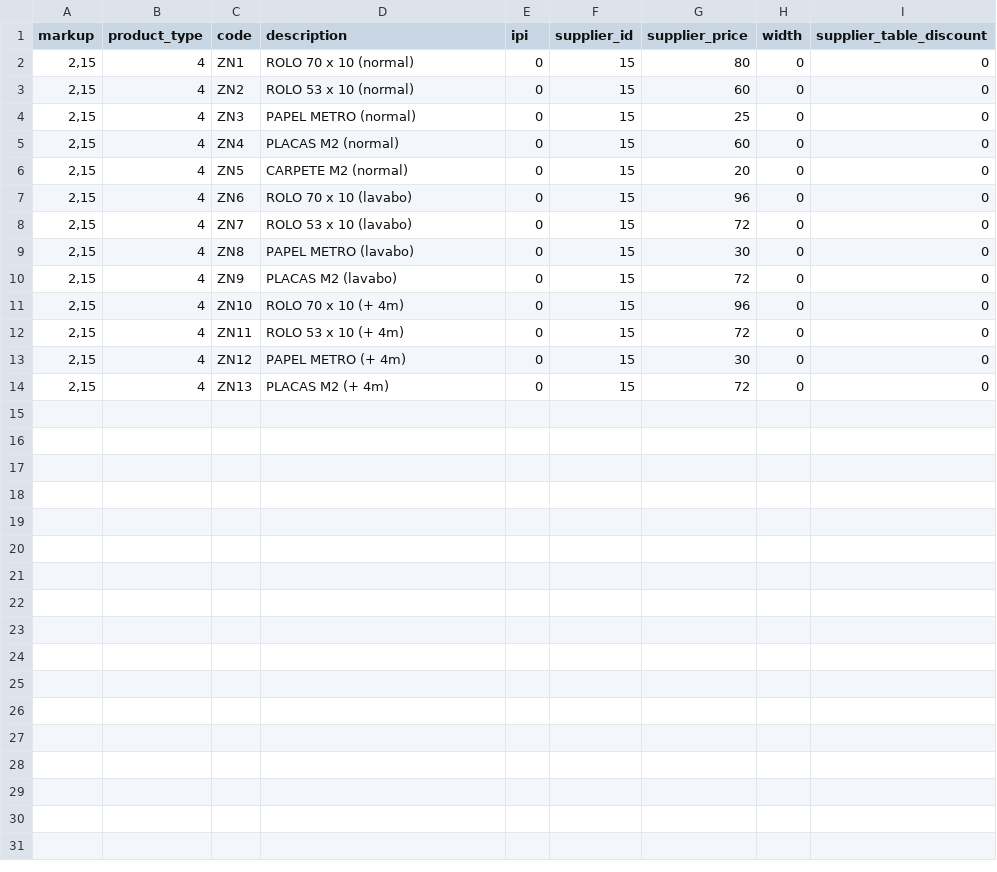
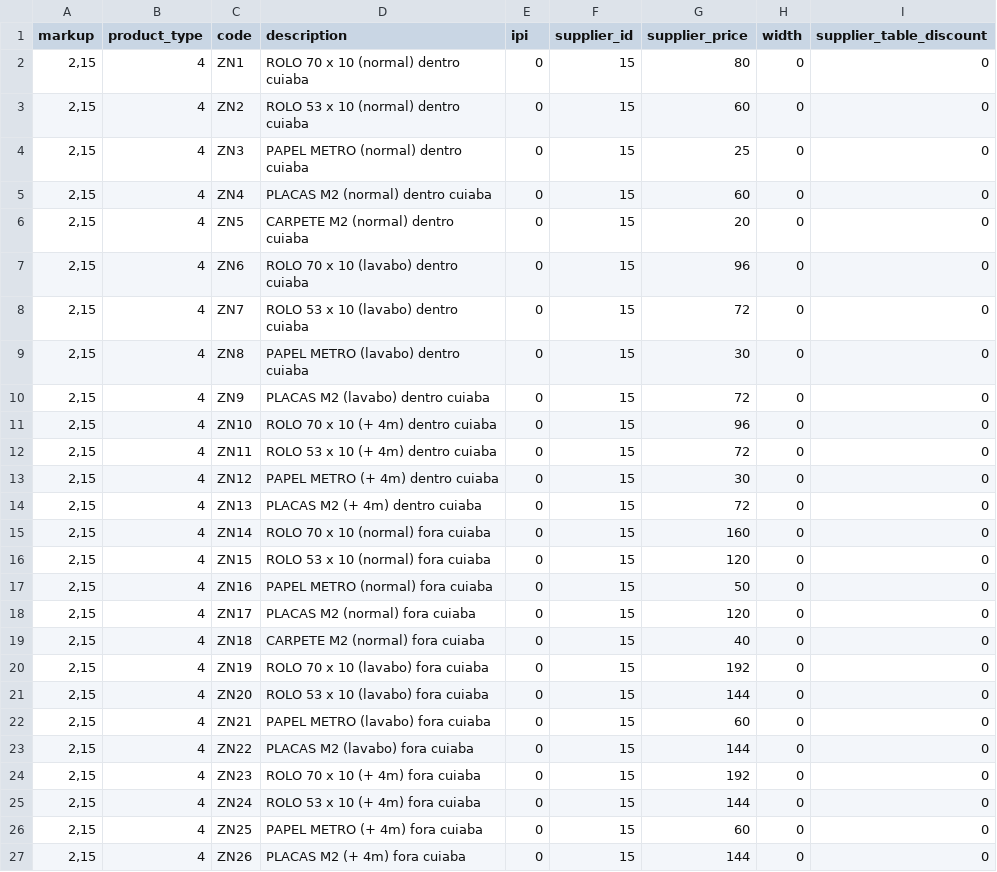
Before and after one commit to kimxoxo/baway, a CSV file: catalogos/mao_de_obra/mao_de_obra_revestimentos.csv, drawn as a sheet.

```diff
--- a/catalogos/mao_de_obra/mao_de_obra_revestimentos.csv
+++ b/catalogos/mao_de_obra/mao_de_obra_revestimentos.csv
@@ -1,14 +1,27 @@
 markup,product_type,code,description,ipi,supplier_id,supplier_price,width,supplier_table_discount
-"2,15",4,ZN1,ROLO 70 x 10 (normal),0,15,80,0,0
-"2,15",4,ZN2,ROLO 53 x 10 (normal),0,15,60,0,0
-"2,15",4,ZN3,PAPEL METRO (normal),0,15,25,0,0
-"2,15",4,ZN4,PLACAS M2 (normal),0,15,60,0,0
-"2,15",4,ZN5,CARPETE M2 (normal),0,15,20,0,0
-"2,15",4,ZN6,ROLO 70 x 10 (lavabo),0,15,96,0,0
-"2,15",4,ZN7,ROLO 53 x 10 (lavabo),0,15,72,0,0
-"2,15",4,ZN8,PAPEL METRO (lavabo),0,15,30,0,0
-"2,15",4,ZN9,PLACAS M2 (lavabo),0,15,72,0,0
-"2,15",4,ZN10,ROLO 70 x 10 (+ 4m),0,15,96,0,0
-"2,15",4,ZN11,ROLO 53 x 10 (+ 4m),0,15,72,0,0
-"2,15",4,ZN12,PAPEL METRO (+ 4m),0,15,30,0,0
-"2,15",4,ZN13,PLACAS M2 (+ 4m),0,15,72,0,0
+"2,15",4,ZN1,ROLO 70 x 10 (normal) dentro cuiaba,0,15,80,0,0
+"2,15",4,ZN2,ROLO 53 x 10 (normal) dentro cuiaba,0,15,60,0,0
+"2,15",4,ZN3,PAPEL METRO (normal) dentro cuiaba,0,15,25,0,0
+"2,15",4,ZN4,PLACAS M2 (normal) dentro cuiaba,0,15,60,0,0
+"2,15",4,ZN5,CARPETE M2 (normal) dentro cuiaba,0,15,20,0,0
+"2,15",4,ZN6,ROLO 70 x 10 (lavabo) dentro cuiaba,0,15,96,0,0
+"2,15",4,ZN7,ROLO 53 x 10 (lavabo) dentro cuiaba,0,15,72,0,0
+"2,15",4,ZN8,PAPEL METRO (lavabo) dentro cuiaba,0,15,30,0,0
+"2,15",4,ZN9,PLACAS M2 (lavabo) dentro cuiaba,0,15,72,0,0
+"2,15",4,ZN10,ROLO 70 x 10 (+ 4m) dentro cuiaba,0,15,96,0,0
+"2,15",4,ZN11,ROLO 53 x 10 (+ 4m) dentro cuiaba,0,15,72,0,0
+"2,15",4,ZN12,PAPEL METRO (+ 4m) dentro cuiaba,0,15,30,0,0
+"2,15",4,ZN13,PLACAS M2 (+ 4m) dentro cuiaba,0,15,72,0,0
+"2,15",4,ZN14,ROLO 70 x 10 (normal) fora cuiaba,0,15,160,0,0
+"2,15",4,ZN15,ROLO 53 x 10 (normal) fora cuiaba,0,15,120,0,0
+"2,15",4,ZN16,PAPEL METRO (normal) fora cuiaba,0,15,50,0,0
+"2,15",4,ZN17,PLACAS M2 (normal) fora cuiaba,0,15,120,0,0
+"2,15",4,ZN18,CARPETE M2 (normal) fora cuiaba,0,15,40,0,0
+"2,15",4,ZN19,ROLO 70 x 10 (lavabo) fora cuiaba,0,15,192,0,0
+"2,15",4,ZN20,ROLO 53 x 10 (lavabo) fora cuiaba,0,15,144,0,0
+"2,15",4,ZN21,PAPEL METRO (lavabo) fora cuiaba,0,15,60,0,0
+"2,15",4,ZN22,PLACAS M2 (lavabo) fora cuiaba,0,15,144,0,0
+"2,15",4,ZN23,ROLO 70 x 10 (+ 4m) fora cuiaba,0,15,192,0,0
+"2,15",4,ZN24,ROLO 53 x 10 (+ 4m) fora cuiaba,0,15,144,0,0
+"2,15",4,ZN25,PAPEL METRO (+ 4m) fora cuiaba,0,15,60,0,0
+"2,15",4,ZN26,PLACAS M2 (+ 4m) fora cuiaba,0,15,144,0,0
```
Also changed, not shown: catalogos/beraldin/import_table_beraldin_RC_original.csv, catalogos/beraldin/import_table_beraldin_RC_original_uft8.csv, 8 other files.
